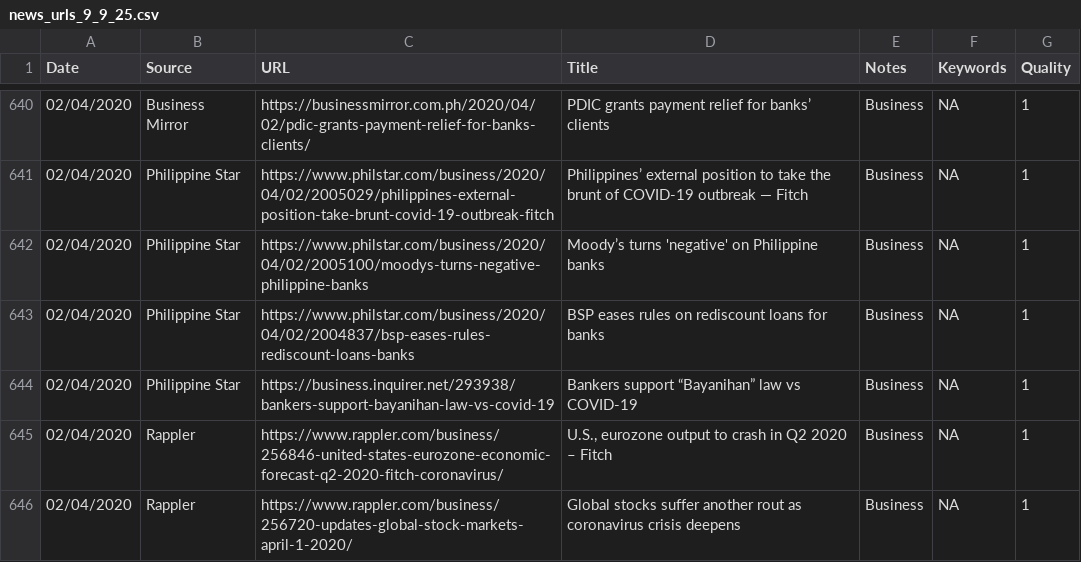
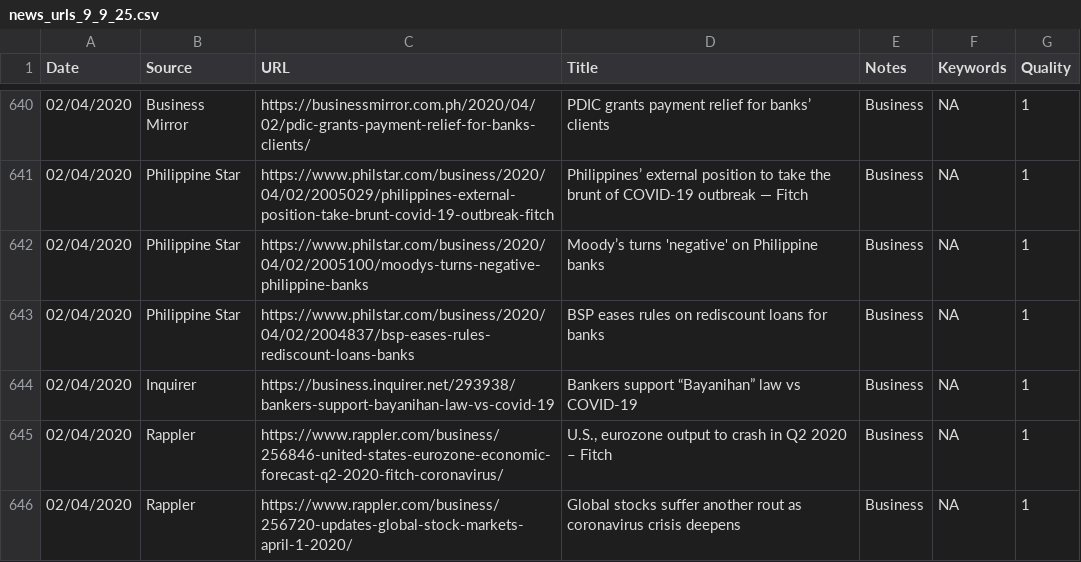
Before and after one commit to VillanuevaMP/CBAP, a CSV file: news_urls_9_9_25.csv, drawn as a sheet; only a part is shown, gaps mark what is left out.

Commit message:
Update news_urls_9_9_25.csv

```diff
--- a/news_urls_9_9_25.csv
+++ b/news_urls_9_9_25.csv
@@ -643,3 +643,3 @@
 02/04/2020,Philippine Star,https://www.philstar.com/business/2020/04/02/2004837/bsp-eases-rules-rediscount-loans-banks,BSP eases rules on rediscount loans for banks,Business,NA,1
-02/04/2020,Philippine Star,https://business.inquirer.net/293938/bankers-support-bayanihan-law-vs-covid-19,Bankers support “Bayanihan” law vs COVID-19,Business,NA,1
+02/04/2020,Inquirer,https://business.inquirer.net/293938/bankers-support-bayanihan-law-vs-covid-19,Bankers support “Bayanihan” law vs COVID-19,Business,NA,1
 02/04/2020,Rappler,https://www.rappler.com/business/256846-united-states-eurozone-economic-forecast-q2-2020-fitch-coronavirus/,"U.S., eurozone output to crash in Q2 2020 – Fitch",Business,NA,1
```
